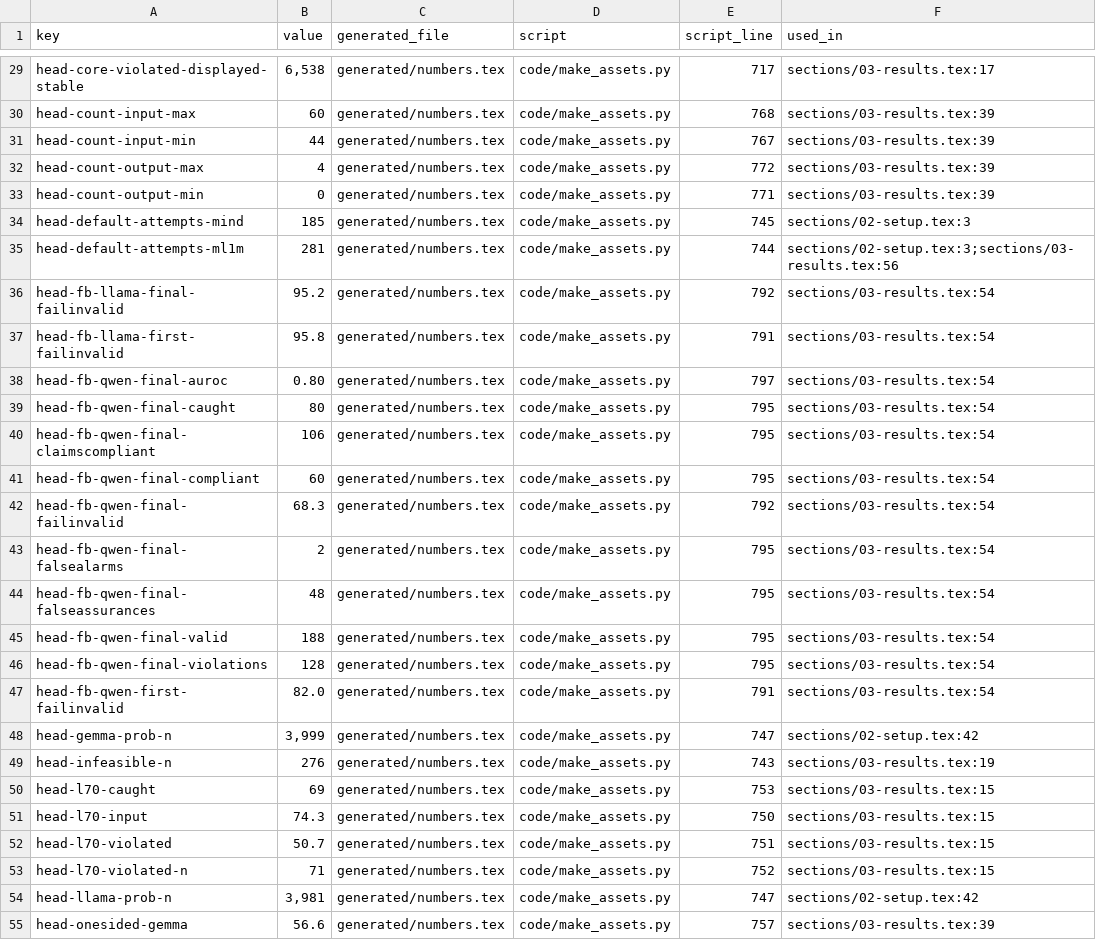
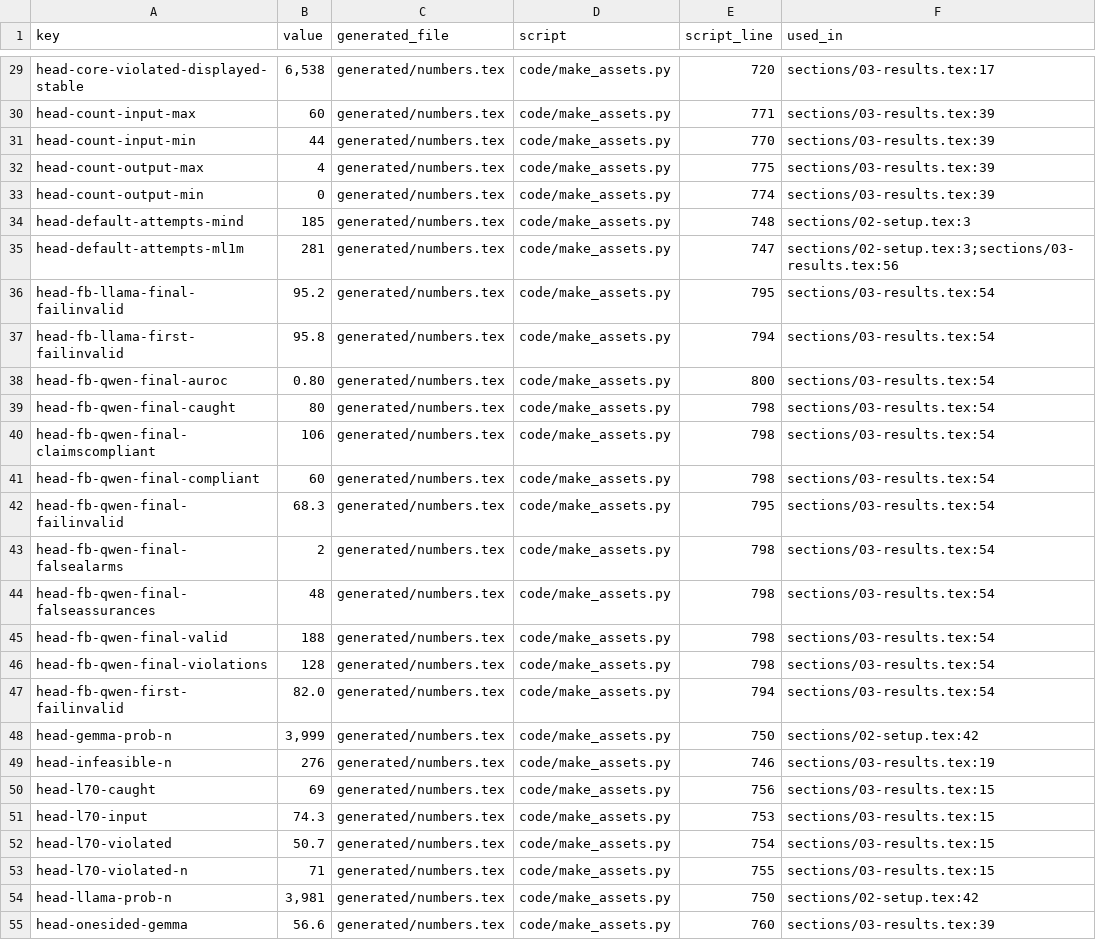
Before and after one commit to tcnzzz/artifactWSDM-06, a CSV file: number_map.csv, drawn as a sheet; only a part is shown, gaps mark what is left out; the diff covers the shown part only; the diff names each change by its address in the sheet, - before the commit and + after, or states it on an @@ line.

Commit message:
B20: let the checks run without the paper source
A reviewer who clones only this repository could not run the scripts: both
required ../manuscript and exited 1. Ship the five generated .tex files, the
pgfplots dose figure and its JSON, and fall back to them when the paper is
absent.

- generated/ holds numbers.tex, writing_numbers.tex and the three reporting
  tables; figures/ holds fig_dose_pgf.tex and figures/data/fig_dose_series.json.
- check_numbers.sh and reproduce.sh copy those into a temporary directory when
  ../manuscript is missing, regenerate there, diff, and skip only the two
  checks that read the .tex sources (the macro-usage map and the PDF build).
- make_assets.py honours MANUSCRIPT_DIR, so the fallback writes outside the
  tree and leaves it clean.
- number_map.csv is regenerated because the script_line column moved.
- README documents both modes and the shipped copies.

```diff
--- a/number_map.csv
+++ b/number_map.csv
-E29 (script_line): 717
+E29 (script_line): 720
-E30 (script_line): 768
+E30 (script_line): 771
-E31 (script_line): 767
+E31 (script_line): 770
-E32 (script_line): 772
+E32 (script_line): 775
-E33 (script_line): 771
+E33 (script_line): 774
-E34 (script_line): 745
+E34 (script_line): 748
-E35 (script_line): 744
+E35 (script_line): 747
-E36 (script_line): 792
+E36 (script_line): 795
-E37 (script_line): 791
+E37 (script_line): 794
-E38 (script_line): 797
+E38 (script_line): 800
-E39:E41 (script_line): 795
+E39:E41 (script_line): 798
-E42 (script_line): 792
+E42 (script_line): 795
-E43:E46 (script_line): 795
+E43:E46 (script_line): 798
-E47 (script_line): 791
+E47 (script_line): 794
-E48 (script_line): 747
+E48 (script_line): 750
-E49 (script_line): 743
+E49 (script_line): 746
-E50 (script_line): 753
+E50 (script_line): 756
-E51 (script_line): 750
+E51 (script_line): 753
-E52 (script_line): 751
+E52 (script_line): 754
-E53 (script_line): 752
+E53 (script_line): 755
-E54 (script_line): 747
+E54 (script_line): 750
-E55 (script_line): 757
+E55 (script_line): 760
```
Also changed, not shown: 73 edited cells elsewhere in this file, 11 other files.
